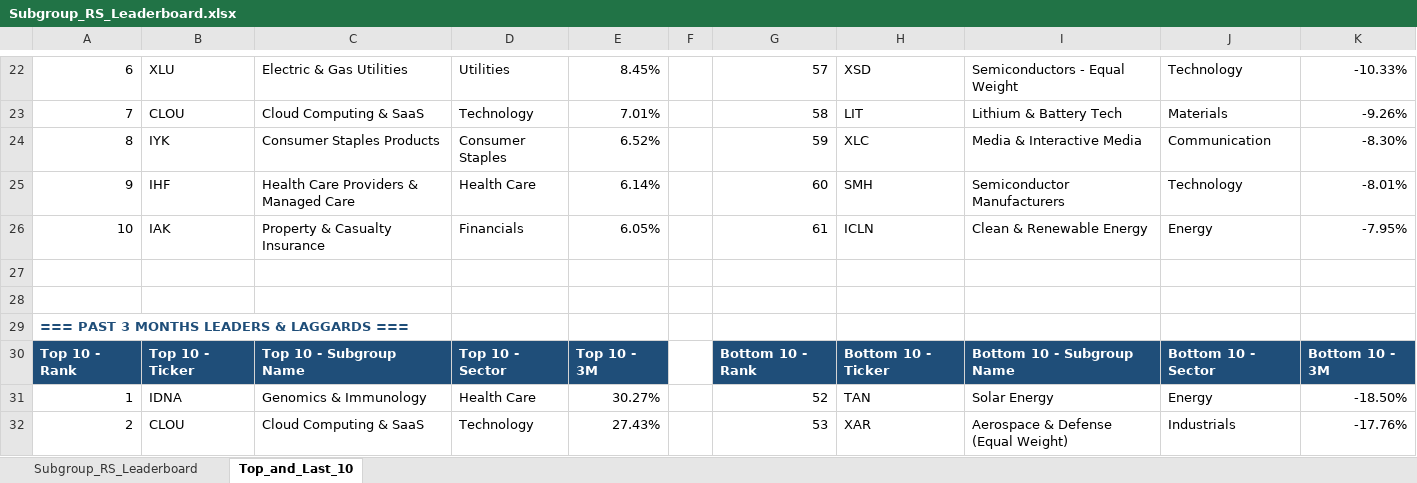
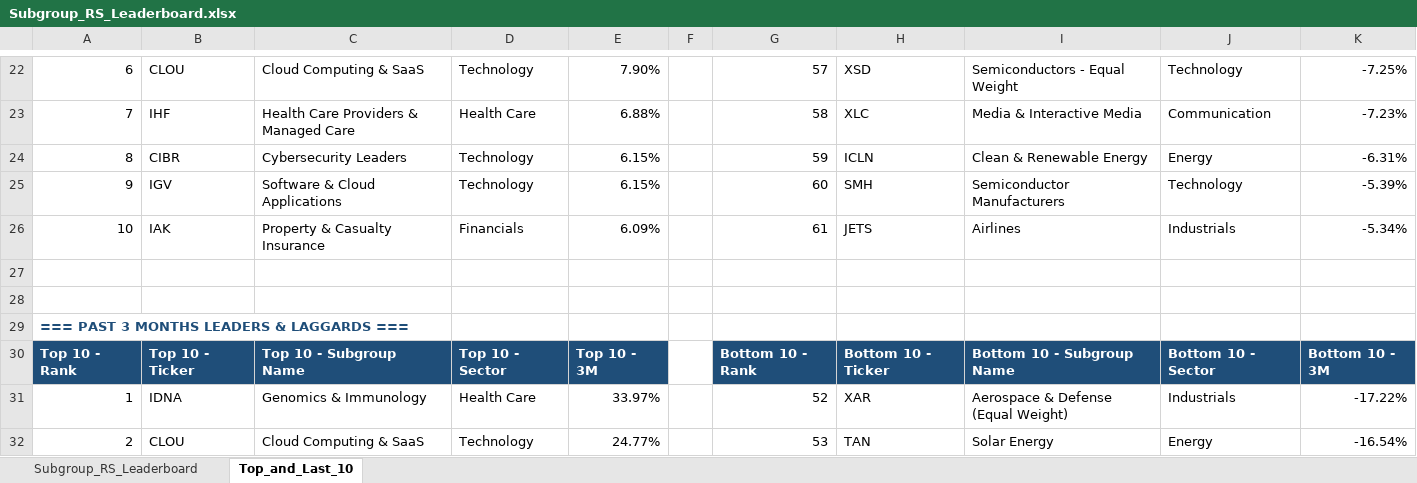
Before and after one commit to Jamesssurfer/SubGroup-Tracker, an Excel workbook: Subgroup_RS_Leaderboard.xlsx, sheet Top_and_Last_10, drawn as a sheet; only a part is shown, gaps mark what is left out; values as stored, in another font and other column widths than the file's, no borders; formulas without a stored value are shown as written; removed rows and columns are numbered as before the commit, all else as after; the diff covers the shown part only; the diff names each change by its address in the sheet, - before the commit and + after, or states it on an @@ line.

```diff
--- a/Subgroup_RS_Leaderboard.xlsx (sheet Top_and_Last_10)
+++ b/Subgroup_RS_Leaderboard.xlsx (sheet Top_and_Last_10)
-B22: XLU
+B22: CLOU
-C22: Electric & Gas Utilities
+C22: Cloud Computing & SaaS
-D22: Utilities
+D22: Technology
-E22: 8.45%
+E22: 7.90%
-K22: -10.33%
+K22: -7.25%
-row 23: 7 | CLOU | Cloud Computing & SaaS | Technology | 7.01% |  | 58 | LIT | Lithium & Battery Tech | Materials | -9.26%
-row 24: 8 | IYK | Consumer Staples Products | Consumer Staples | 6.52% |  | 59 | XLC | Media & Interactive Media | Communication | -8.30%
+row 23: 7 | IHF | Health Care Providers & Managed Care | Health Care | 6.88% |  | 58 | XLC | Media & Interactive Media | Communication | -7.23%
+row 24: 8 | CIBR | Cybersecurity Leaders | Technology | 6.15% |  | 59 | ICLN | Clean & Renewable Energy | Energy | -6.31%
-B25: IHF
+B25: IGV
-C25: Health Care Providers & Managed Care
+C25: Software & Cloud Applications
-D25: Health Care
+D25: Technology
-E25: 6.14%
+E25: 6.15%
-K25: -8.01%
+K25: -5.39%
-E26: 6.05%
+E26: 6.09%
-H26: ICLN
+H26: JETS
-I26: Clean & Renewable Energy
+I26: Airlines
-J26: Energy
+J26: Industrials
-K26: -7.95%
+K26: -5.34%
-E31: 30.27%
+E31: 33.97%
-H31: TAN
+H31: XAR
-I31: Solar Energy
+I31: Aerospace & Defense (Equal Weight)
-J31: Energy
+J31: Industrials
-K31: -18.50%
+K31: -17.22%
-E32: 27.43%
+E32: 24.77%
-H32: XAR
+H32: TAN
-I32: Aerospace & Defense (Equal Weight)
+I32: Solar Energy
-J32: Industrials
+J32: Energy
-K32: -17.76%
+K32: -16.54%
```
Also changed, not shown: 9 added rows, 9 removed rows and 180 edited cells elsewhere in this sheet, sheet Subgroup_RS_Leaderboard.
